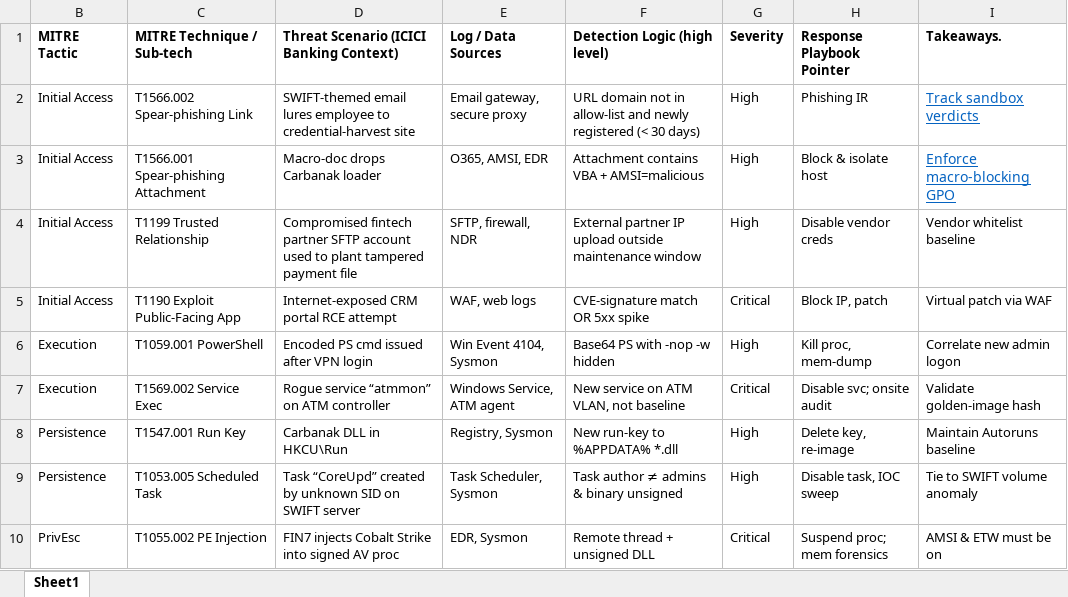
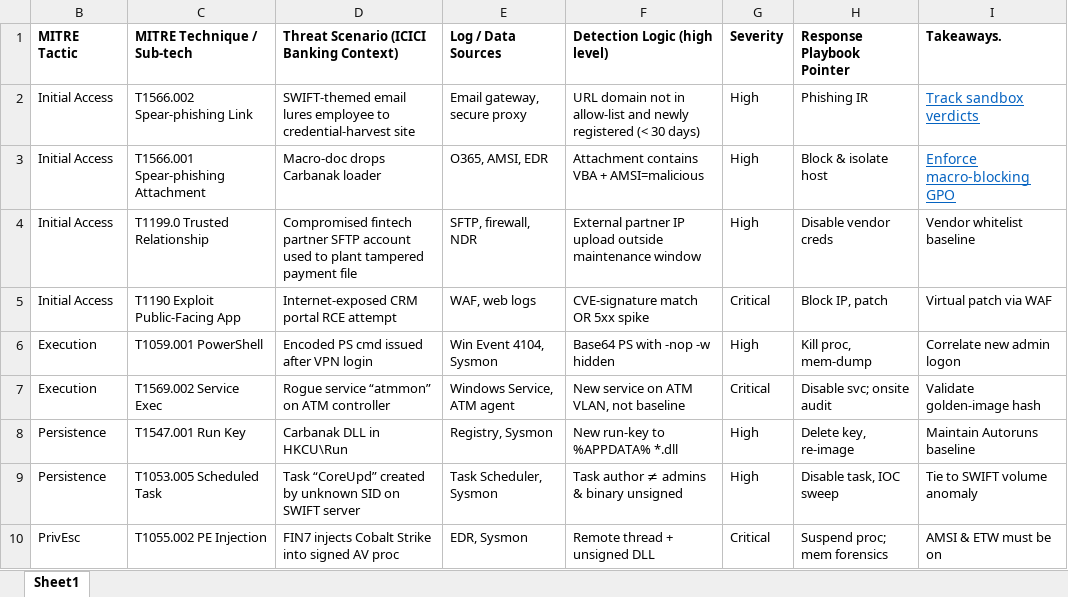
Before and after one commit to kediPraneet/auto, an Excel workbook: ici.xlsx, sheet Sheet1, drawn as a sheet; only a part is shown; values as stored, in another font and other column widths than the file's, no borders; the diff names each change by its address in the sheet, - before the commit and + after, or states it on an @@ line.

```diff
--- a/ici.xlsx (sheet Sheet1)
+++ b/ici.xlsx (sheet Sheet1)
-C4 (MITRE Technique / Sub-tech): T1199 Trusted Relationship
+C4 (MITRE Technique / Sub-tech): T1199.0 Trusted Relationship
```
Also changed, not shown: 1 other file.
